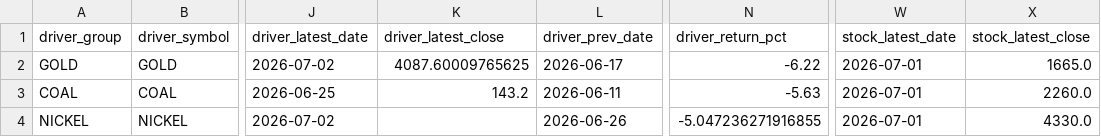
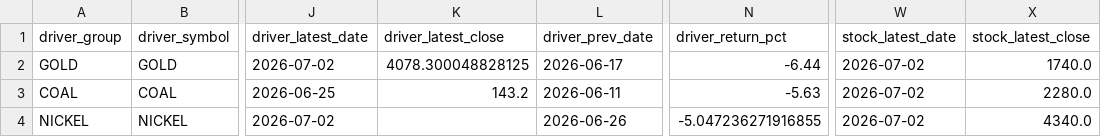
Before and after one commit to KangBaxxxo/indo-market-dashboard, a CSV file: data/processed/latest_driver_signals.csv, drawn as a sheet; only a part is shown, gaps mark what is left out; the diff names each change by its address in the sheet, - before the commit and + after, or states it on an @@ line.

```diff
--- a/data/processed/latest_driver_signals.csv
+++ b/data/processed/latest_driver_signals.csv
-K2 (driver_latest_close): 4087.60009765625
+K2 (driver_latest_close): 4078.300048828125
-N2 (driver_return_pct): -6.22
+N2 (driver_return_pct): -6.44
-W2:W4 (stock_latest_date): 2026-07-01
+W2:W4 (stock_latest_date): 2026-07-02
-X2 (stock_latest_close): 1665.0
+X2 (stock_latest_close): 1740.0
-X3 (stock_latest_close): 2260.0
+X3 (stock_latest_close): 2280.0
-X4 (stock_latest_close): 4330.0
+X4 (stock_latest_close): 4340.0
```
Also changed, not shown: data/processed/gold_hrta_confidence_signal.csv, 2 other files.
